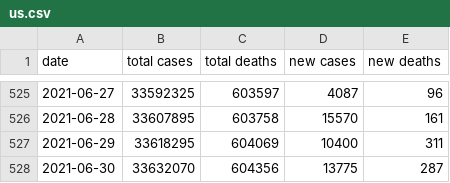
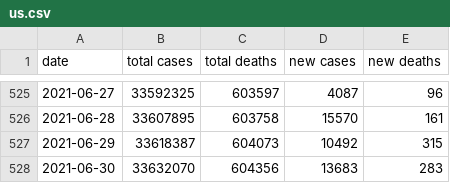
Before and after one commit to drebrb/covid-19, a CSV file: us.csv, drawn as a sheet; only a part is shown, gaps mark what is left out.

```diff
--- a/us.csv
+++ b/us.csv
@@ -526,3 +526,3 @@ date,total cases,total deaths,new cases,new deaths
 2021-06-28,33607895,603758,15570,161
-2021-06-29,33618295,604069,10400,311
-2021-06-30,33632070,604356,13775,287
+2021-06-29,33618387,604073,10492,315
+2021-06-30,33632070,604356,13683,283
```
Also changed, not shown: states/California.csv, 3 other files.
